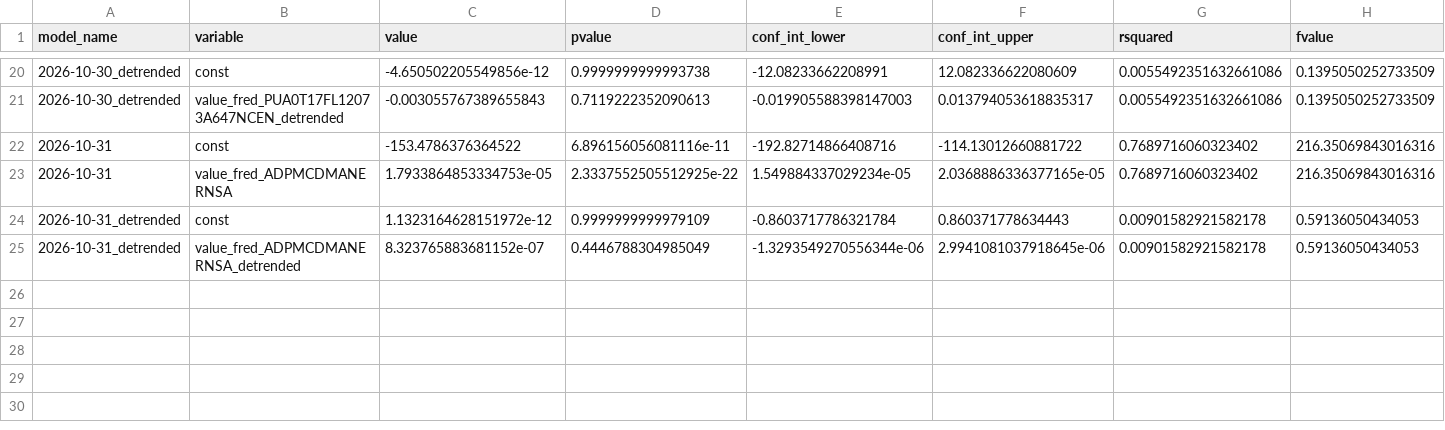
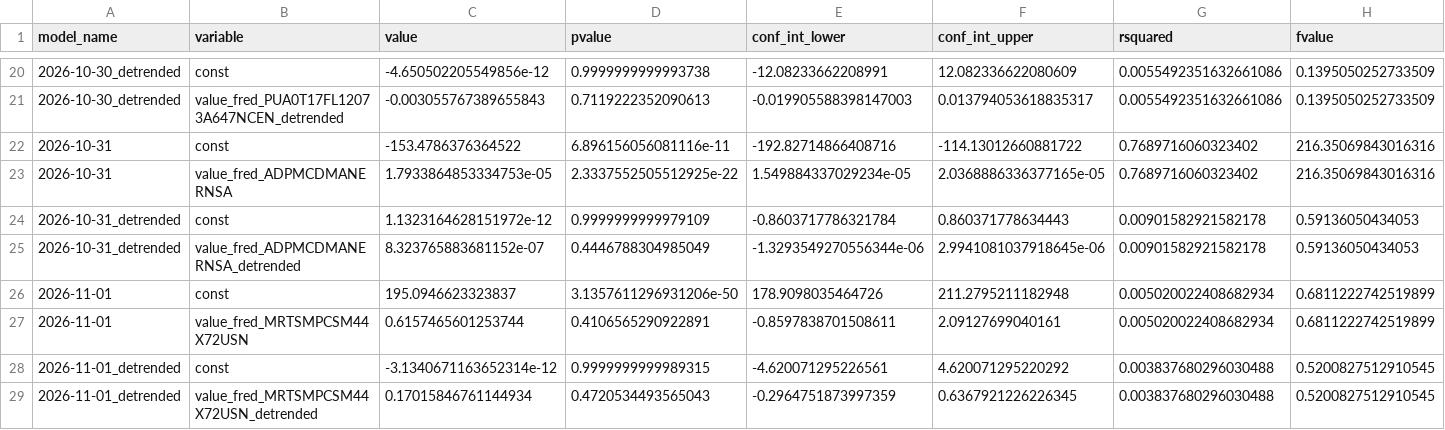
Before and after one commit to pranay-gundam/TidyTuesday, a CSV file: year_2026_week_44/regression_summaries.csv, drawn as a sheet; only a part is shown, gaps mark what is left out; rows hold the shown columns only; the diff names each change by its address in the sheet, - before the commit and + after, or states it on an @@ line.

```diff
--- a/year_2026_week_44/regression_summaries.csv
+++ b/year_2026_week_44/regression_summaries.csv
+row 26: 2026-11-01 | const | 195.0946623323837 | 3.1357611296931206e-50 | 178.9098035464726 | 211.2795211182948 | 0.005020022408682934 | 0.6811222742519899
+row 27: 2026-11-01 | value_fred_MRTSMPCSM44X72USN | 0.6157465601253744 | 0.4106565290922891 | -0.8597838701508611 | 2.09127699040161 | 0.005020022408682934 | 0.6811222742519899
+row 28: 2026-11-01_detrended | const | -3.1340671163652314e-12 | 0.9999999999989315 | -4.620071295226561 | 4.620071295220292 | 0.003837680296030488 | 0.5200827512910545
+row 29: 2026-11-01_detrended | value_fred_MRTSMPCSM44X72USN_detrended | 0.17015846761144934 | 0.4720534493565043 | -0.2964751873997359 | 0.6367921226226345 | 0.003837680296030488 | 0.5200827512910545
```
Also changed, not shown: 7 other files.
